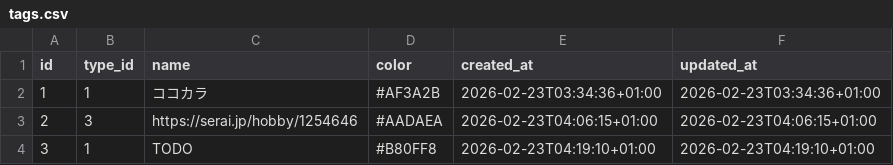
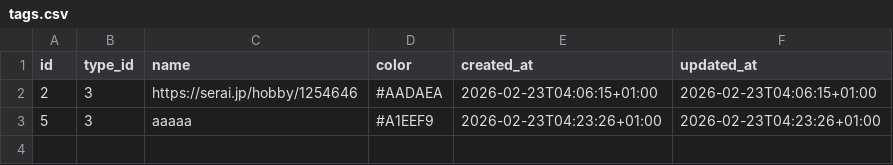
Before and after one commit to ryogaktm/todo, a CSV file: data/tags.csv, drawn as a sheet; removed rows and columns are numbered as before the commit, all else as after; the diff names each change by its address in the sheet, - before the commit and + after, or states it on an @@ line.

```diff
--- a/data/tags.csv
+++ b/data/tags.csv
-row 2: 1 | 1 | ココカラ | #AF3A2B | 2026-02-23T03:34:36+01:00 | 2026-02-23T03:34:36+01:00
-row 4: 3 | 1 | TODO | #B80FF8 | 2026-02-23T04:19:10+01:00 | 2026-02-23T04:19:10+01:00
+row 3: 5 | 3 | aaaaa | #A1EEF9 | 2026-02-23T04:23:26+01:00 | 2026-02-23T04:23:26+01:00
```
Also changed, not shown: data/tasks.csv, 4 other files.
